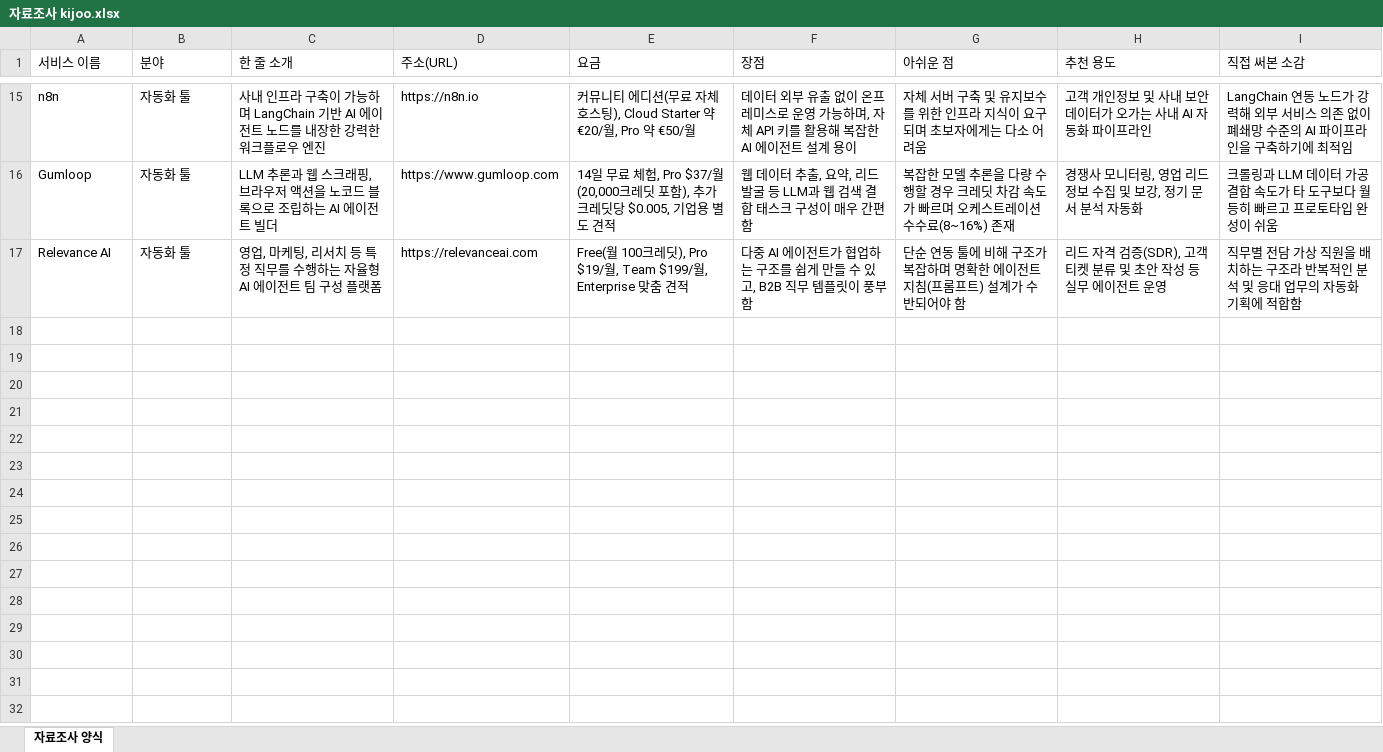
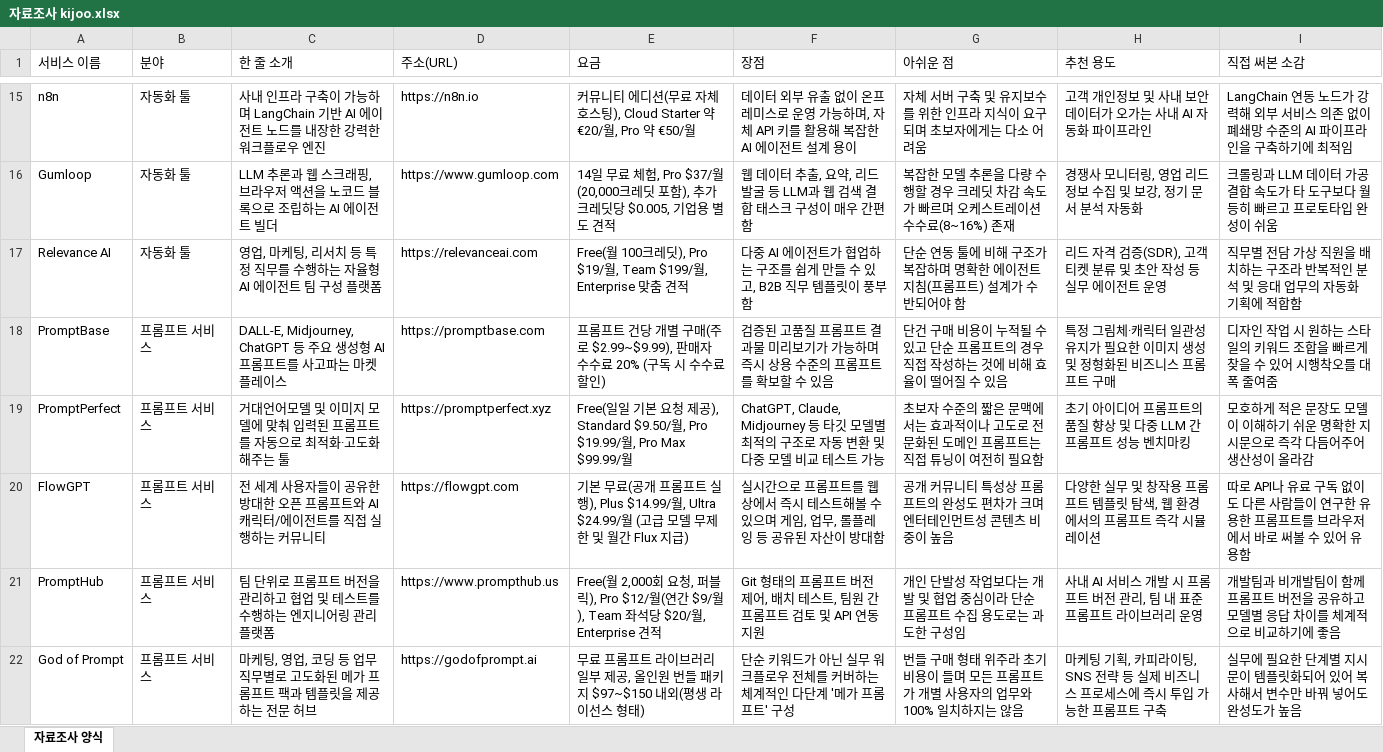
Before and after one commit to kijoojootopia/AIservice, an Excel workbook: kijoo/자료조사 kijoo.xlsx, sheet 자료조사 양식, drawn as a sheet; only a part is shown, gaps mark what is left out; values as stored, in another font and other column widths than the file's, no borders; the diff covers the shown part only; the diff names each change by its address in the sheet, - before the commit and + after, or states it on an @@ line.

```diff
--- a/kijoo/자료조사 kijoo.xlsx (sheet 자료조사 양식)
+++ b/kijoo/자료조사 kijoo.xlsx (sheet 자료조사 양식)
+row 18: PromptBase | 프롬프트 서비스 | DALL-E, Midjourney, ChatGPT 등 주요 생성형 AI 프롬프트를 사고파는 마켓플레이스 | https://promptbase.com | 프롬프트 건당 개별 구매(주로 $2.99~$9.99), 판매자 수수료 20% (구독 시 수수료 할인) | 검증된 고품질 프롬프트 결과물 미리보기가 가능하며 즉시 상용 수준의 프롬프트를 확보할 수 있음 | 단건 구매 비용이 누적될 수 있고 단순 프롬프트의 경우 직접 작성하는 것에 비해 효율이 떨어질 수 있음 | 특정 그림체·캐릭터 일관성 유지가 필요한 이미지 생성 및 정형화된 비즈니스 프롬프트 구매 | 디자인 작업 시 원하는 스타일의 키워드 조합을 빠르게 찾을 수 있어 시행착오를 대폭 줄여줌
+row 19: PromptPerfect | 프롬프트 서비스 | 거대언어모델 및 이미지 모델에 맞춰 입력된 프롬프트를 자동으로 최적화·고도화해주는 툴 | https://promptperfect.xyz | Free(일일 기본 요청 제공), Standard $9.50/월, Pro $19.99/월, Pro Max $99.99/월 | ChatGPT, Claude, Midjourney 등 타깃 모델별 최적의 구조로 자동 변환 및 다중 모델 비교 테스트 가능 | 초보자 수준의 짧은 문맥에서는 효과적이나 고도로 전문화된 도메인 프롬프트는 직접 튜닝이 여전히 필요함 | 초기 아이디어 프롬프트의 품질 향상 및 다중 LLM 간 프롬프트 성능 벤치마킹 | 모호하게 적은 문장도 모델이 이해하기 쉬운 명확한 지시문으로 즉각 다듬어주어 생산성이 올라감
+row 20: FlowGPT | 프롬프트 서비스 | 전 세계 사용자들이 공유한 방대한 오픈 프롬프트와 AI 캐릭터/에이전트를 직접 실행하는 커뮤니티 | https://flowgpt.com | 기본 무료(공개 프롬프트 실행), Plus $14.99/월, Ultra $24.99/월 (고급 모델 무제한 및 월간 Flux 지급) | 실시간으로 프롬프트를 웹상에서 즉시 테스트해볼 수 있으며 게임, 업무, 롤플레잉 등 공유된 자산이 방대함 | 공개 커뮤니티 특성상 프롬프트의 완성도 편차가 크며 엔터테인먼트성 콘텐츠 비중이 높음 | 다양한 실무 및 창작용 프롬프트 템플릿 탐색, 웹 환경에서의 프롬프트 즉각 시뮬레이션 | 따로 API나 유료 구독 없이도 다른 사람들이 연구한 유용한 프롬프트를 브라우저에서 바로 써볼 수 있어 유용함
+row 21: PromptHub | 프롬프트 서비스 | 팀 단위로 프롬프트 버전을 관리하고 협업 및 테스트를 수행하는 엔지니어링 관리 플랫폼 | https://www.prompthub.us | Free(월 2,000회 요청, 퍼블릭), Pro $12/월(연간 $9/월), Team 좌석당 $20/월, Enterprise 견적 | Git 형태의 프롬프트 버전 제어, 배치 테스트, 팀원 간 프롬프트 검토 및 API 연동 지원 | 개인 단발성 작업보다는 개발 및 협업 중심이라 단순 프롬프트 수집 용도로는 과도한 구성임 | 사내 AI 서비스 개발 시 프롬프트 버전 관리, 팀 내 표준 프롬프트 라이브러리 운영 | 개발팀과 비개발팀이 함께 프롬프트 버전을 공유하고 모델별 응답 차이를 체계적으로 비교하기에 좋음
+row 22: God of Prompt | 프롬프트 서비스 | 마케팅, 영업, 코딩 등 업무 직무별로 고도화된 메가 프롬프트 팩과 템플릿을 제공하는 전문 허브 | https://godofprompt.ai | 무료 프롬프트 라이브러리 일부 제공, 올인원 번들 패키지 $97~$150 내외(평생 라이선스 형태) | 단순 키워드가 아닌 실무 워크플로우 전체를 커버하는 체계적인 다단계 '메가 프롬프트' 구성 | 번들 구매 형태 위주라 초기 비용이 들며 모든 프롬프트가 개별 사용자의 업무와 100% 일치하지는 않음 | 마케팅 기획, 카피라이팅, SNS 전략 등 실제 비즈니스 프로세스에 즉시 투입 가능한 프롬프트 구축 | 실무에 필요한 단계별 지시문이 템플릿화되어 있어 복사해서 변수만 바꿔 넣어도 완성도가 높음
```
Also changed, not shown: 5 added rows elsewhere in this sheet, 1 other file.
